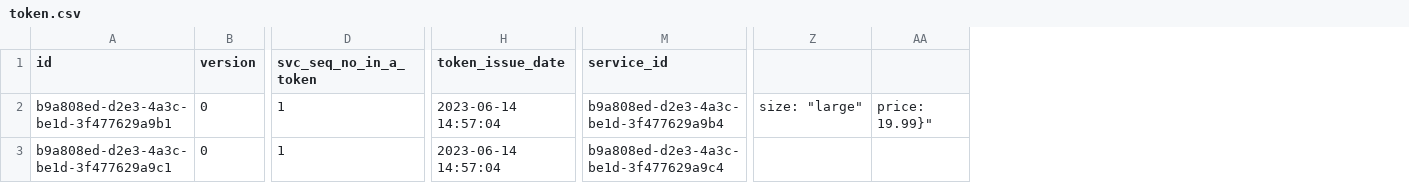
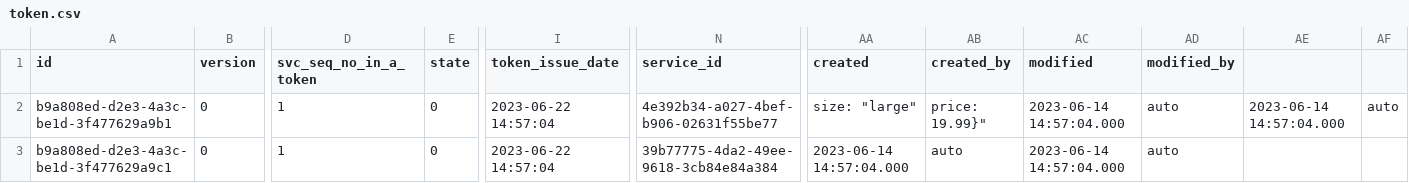
Before and after one commit to a2z-ice/spring-cloud-with-kubernetes, a CSV file: tdd/spring-with-container/src/main/resources/db/changelog/0.1/seed/data/token.csv, drawn as a sheet; only a part is shown, gaps mark what is left out; addresses are those after the commit; the diff names each change by its address in the sheet, - before the commit and + after, or states it on an @@ line.

```diff
--- a/tdd/spring-with-container/src/main/resources/db/changelog/0.1/seed/data/token.csv
+++ b/tdd/spring-with-container/src/main/resources/db/changelog/0.1/seed/data/token.csv
+column E (state), rows 2-3: 0 | 0
+column AC (modified), rows 2-3: 2023-06-14 14:57:04.000 | 2023-06-14 14:57:04.000
+column AD (modified_by), rows 2-3: auto | auto
+column AE, row 2: 2023-06-14 14:57:04.000
+column AF, row 2: auto
-AA1: (empty)
+AA1: created
-AB1: (empty)
+AB1: created_by
-I2:I3 (token_issue_date): 2023-06-14 14:57:04
+I2:I3 (token_issue_date): 2023-06-22 14:57:04
-N2 (service_id): b9a808ed-d2e3-4a3c-be1d-3f477629a9b4
+N2 (service_id): 4e392b34-a027-4bef-b906-02631f55be77
-N3 (service_id): b9a808ed-d2e3-4a3c-be1d-3f477629a9c4
+N3 (service_id): 39b77775-4da2-49ee-9618-3cb84e84a384
-AA3 (created): (empty)
+AA3 (created): 2023-06-14 14:57:04.000
-AB3 (created_by): (empty)
+AB3 (created_by): auto
```
Also changed, not shown: 31 other files.
